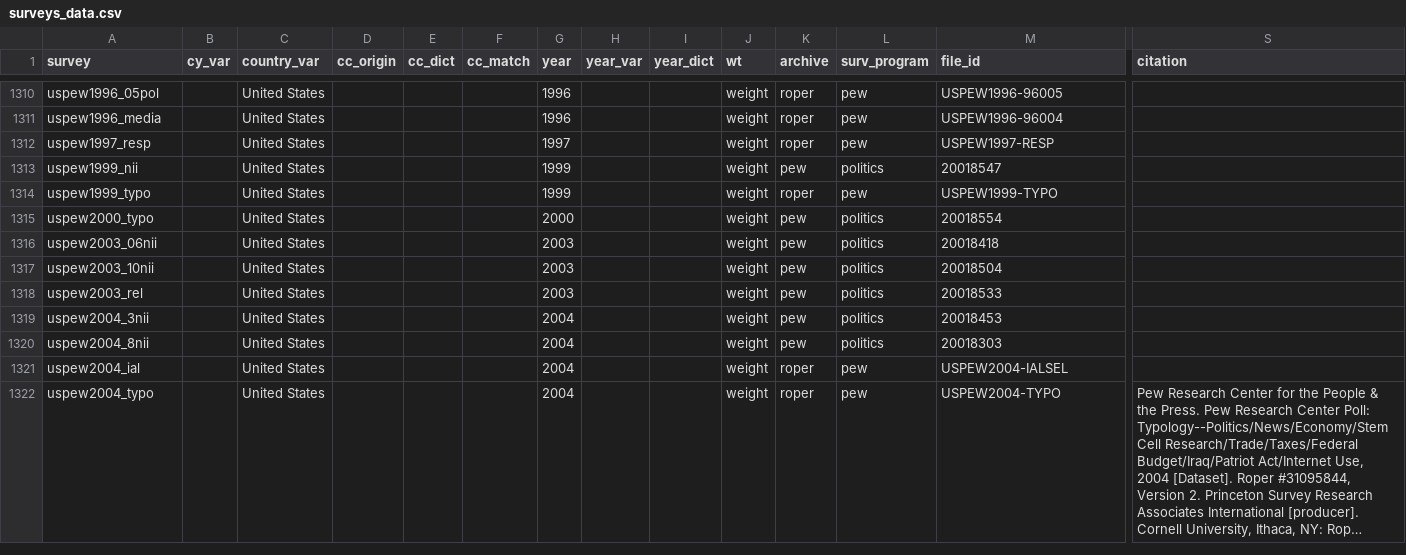
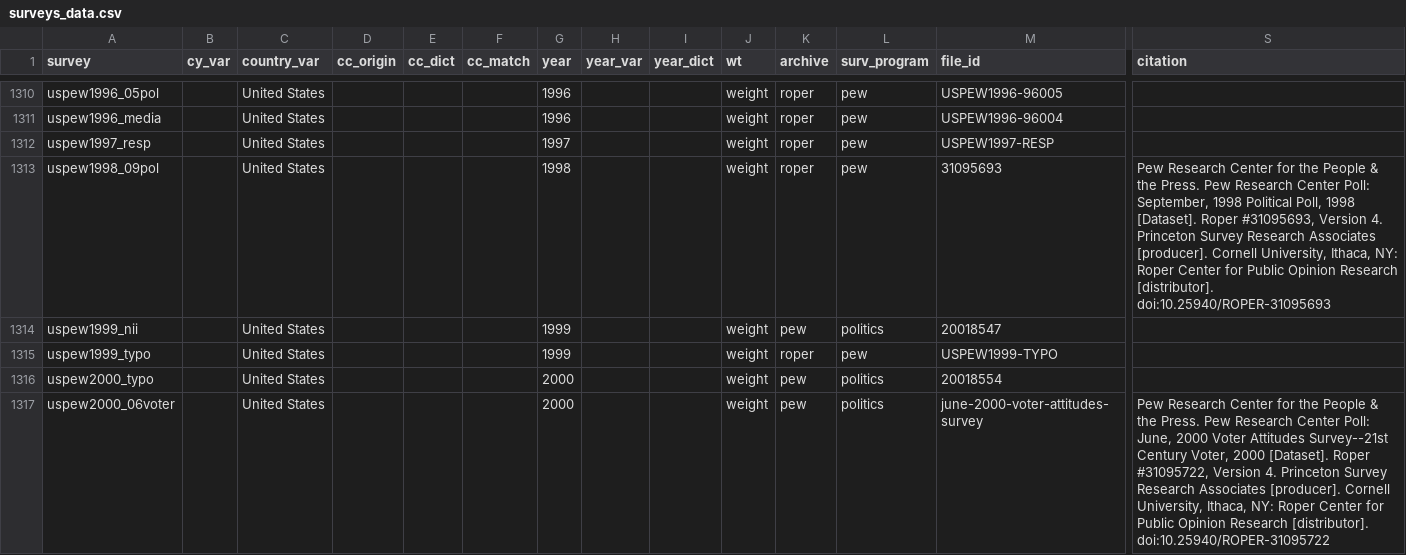
Before and after one commit to fsolt/DCPOtools, a CSV file: data/surveys_data.csv, drawn as a sheet; only a part is shown, gaps mark what is left out; the shorter side is filled out with more unchanged rows; long unchanged cells end in …; rows hold the shown columns only; the diff covers the shown part only; the diff names each change by its address in the sheet, - before the commit and + after, or states it on an @@ line.

Commit message:
add more uspew

```diff
--- a/data/surveys_data.csv
+++ b/data/surveys_data.csv
+row 1313: uspew1998_09pol |  | United States |  |  |  | 1998 |  |  | weight | roper | pew | 31095693 | Pew Research Center for the People & the Press. Pew Research Center Poll: September, 1998 Political Poll, 1998 [Dataset]. Roper #31095693, Version 4. Princeton Survey Research Associates [producer]. Cornell University, Ithaca, NY: Roper Center for Public Opinion Research [distributor]. doi:10.25940/ROPER-31095693
+row 1317: uspew2000_06voter |  | United States |  |  |  | 2000 |  |  | weight | pew | politics | june-2000-voter-attitudes-survey | Pew Research Center for the People & the Press. Pew Research Center Poll: June, 2000 Voter Attitudes Survey--21st Century Voter, 2000 [Dataset]. Roper #31095722, Version 4. Princeton Survey Research Associates [producer]. Cornell University, Ithaca, NY: Roper Center for Public Opinion Research [distributor]. doi:10.25940/ROPER-31095722
```
Also changed, not shown: 3 added rows and 1 edited cell elsewhere in this file, 1 other file.
